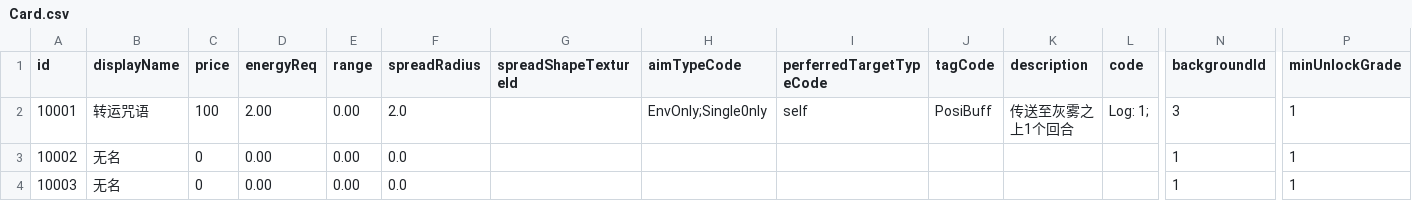
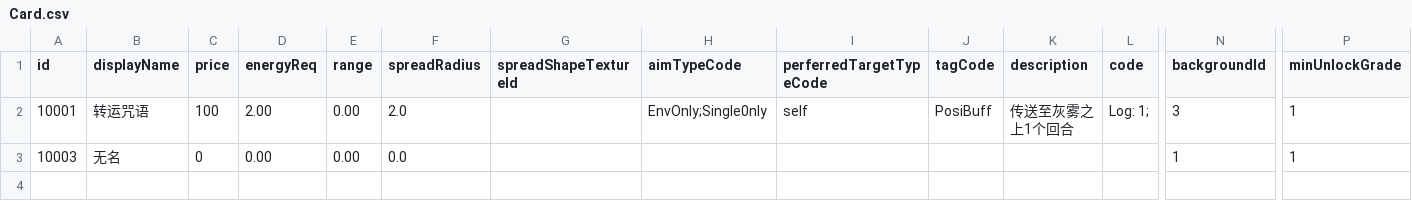
Before and after one commit to NWYLZW/A-Language-IDE, a CSV file: Database/Card.csv, drawn as a sheet; only a part is shown, gaps mark what is left out; rows hold the shown columns only; the diff names each change by its address in the sheet, - before the commit and + after, or states it on an @@ line.

```diff
--- a/Database/Card.csv
+++ b/Database/Card.csv
-row 3: 10002 | 无名 | 0 | 0.00 | 0.00 | 0.0 |  |  |  |  |  |  | 1 | 1
```
Also changed, not shown: 4 other files.
